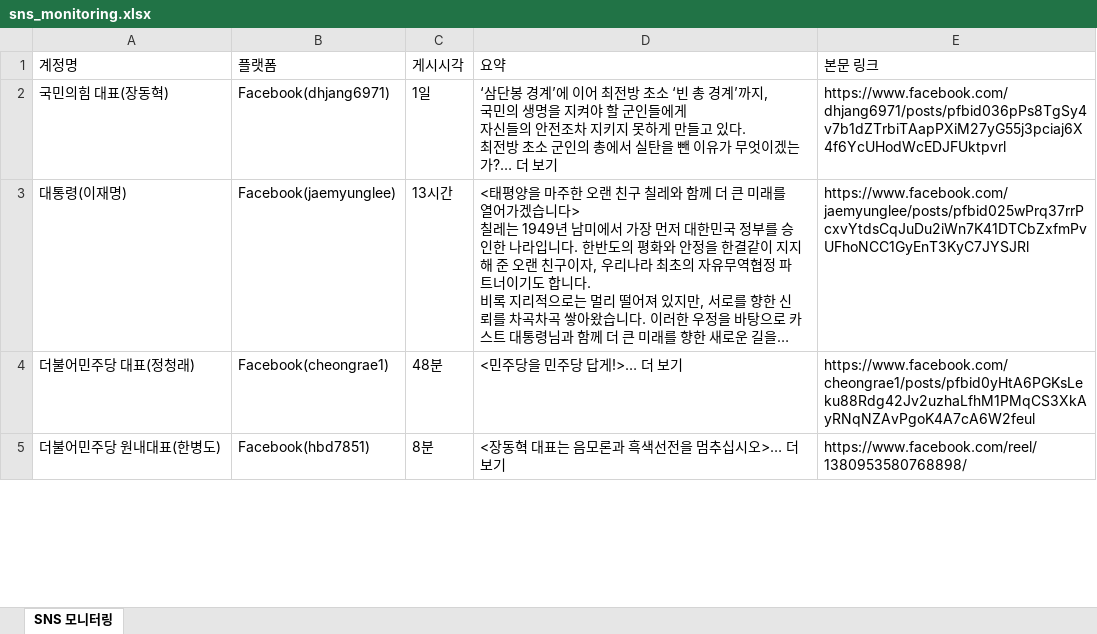
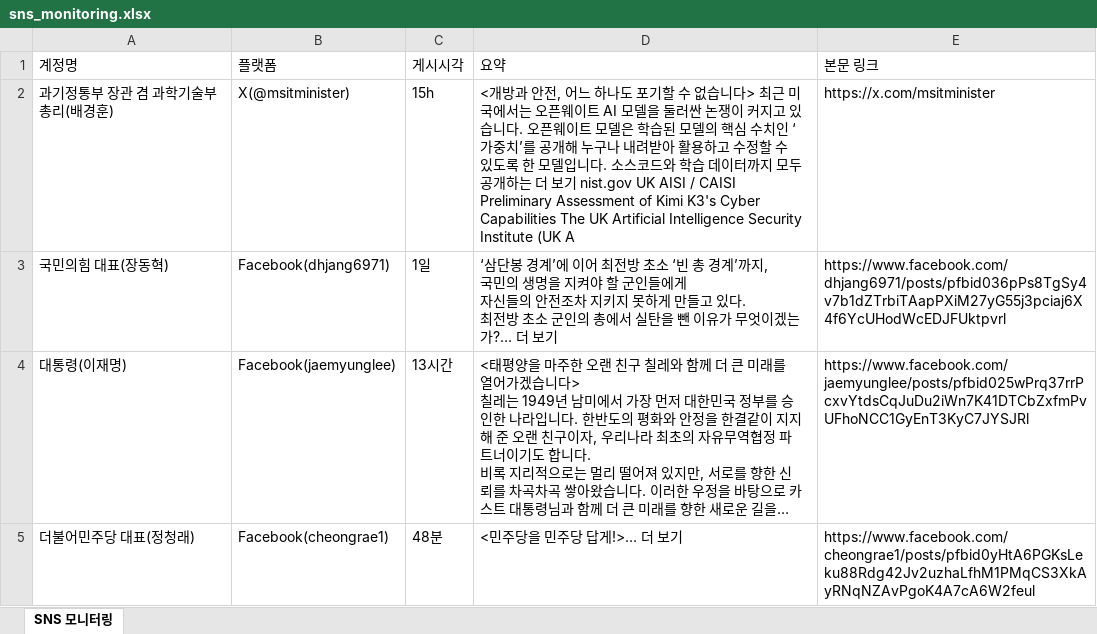
Before and after one commit to jihihi8214/sns_monitoring, an Excel workbook: data/sns_monitoring.xlsx, sheet SNS 모니터링, drawn as a sheet; only a part is shown; the shorter side is filled out with more unchanged rows; long unchanged cells end in …; values as stored, in another font and other column widths than the file's, no borders; the diff names each change by its address in the sheet, - before the commit and + after, or states it on an @@ line.

```diff
--- a/data/sns_monitoring.xlsx (sheet SNS 모니터링)
+++ b/data/sns_monitoring.xlsx (sheet SNS 모니터링)
+row 2: 과기정통부 장관 겸 과학기술부총리(배경훈) | X(@msitminister) | 15h | <개방과 안전, 어느 하나도 포기할 수 없습니다> 최근 미국에서는 오픈웨이트 AI 모델을 둘러싼 논쟁이 커지고 있습니다. 오픈웨이트 모델은 학습된 모델의 핵심 수치인 ‘가중치’를 공개해 누구나 내려받아 활용하고 수정할 수 있도록 한 모델입니다. 소스코드와 학습 데이터까지 모두 공개하는 더 보기 nist.gov UK AISI / CAISI Preliminary Assessment of Kimi K3's Cyber Capabilities The UK Artificial Intelligence Security Institute (UK A | https://x.com/msitminister
```
Also changed, not shown: 4 other files.
